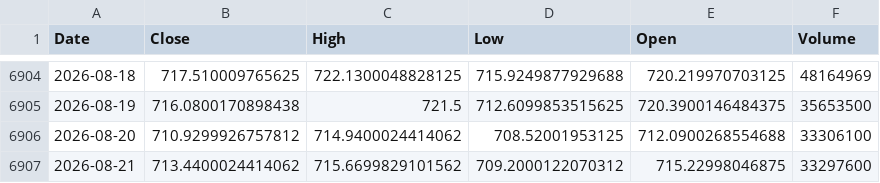
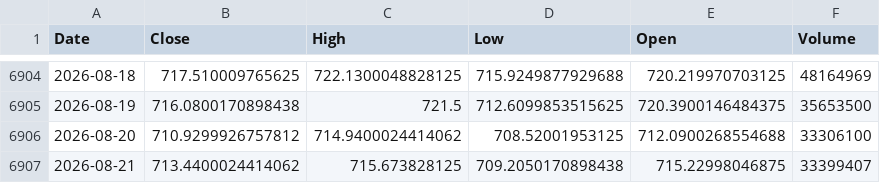
Before and after one commit to kittycapital/asset-forecast, a CSV file: data/raw/QQQ.csv, drawn as a sheet; only a part is shown, gaps mark what is left out.

```diff
--- a/data/raw/QQQ.csv
+++ b/data/raw/QQQ.csv
@@ -6906,2 +6906,2 @@ Date,Close,High,Low,Open,Volume
 2026-08-20,710.9299926757812,714.9400024414062,708.52001953125,712.0900268554688,33306100
-2026-08-21,713.4400024414062,715.6699829101562,709.2000122070312,715.22998046875,33297600
+2026-08-21,713.4400024414062,715.673828125,709.2050170898438,715.22998046875,33399407
```
Also changed, not shown: data/raw/BTC_USD.csv, data/raw/ETH_USD.csv, 44 other files.
